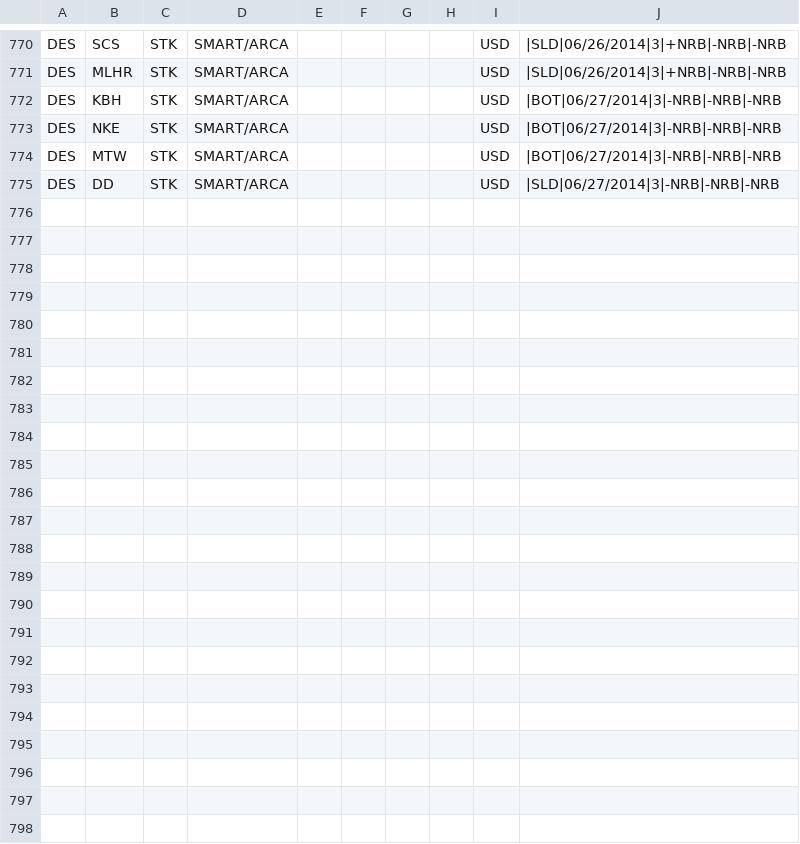
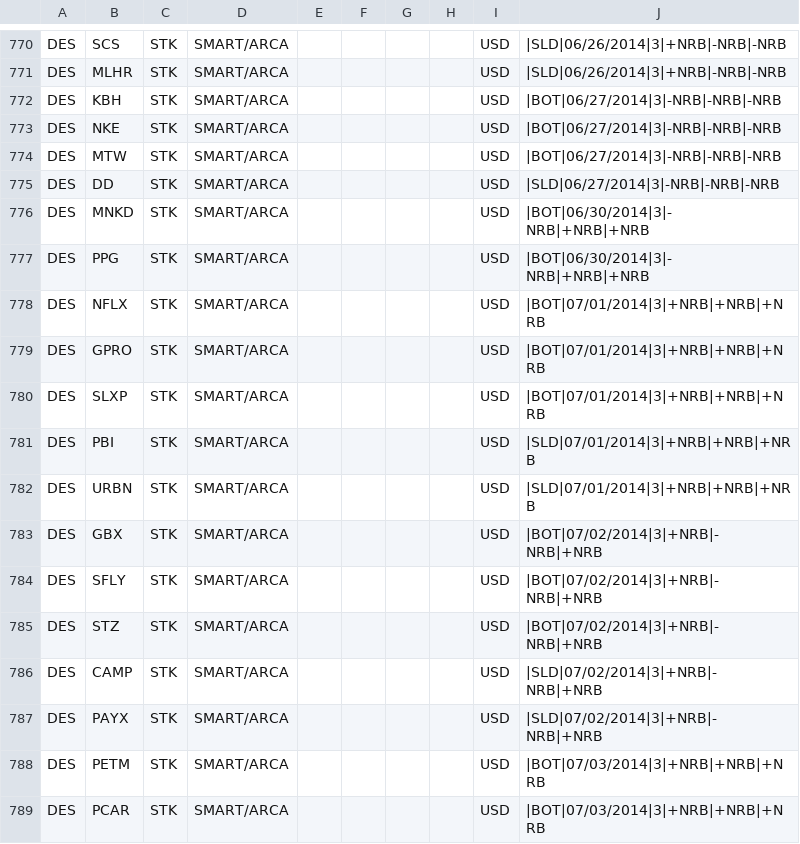
Before and after one commit to trade-manager/trade-manager, a CSV file: db/GapperTraded-2014.csv, drawn as a sheet; only a part is shown, gaps mark what is left out; the diff names each change by its address in the sheet, - before the commit and + after, or states it on an @@ line.

Commit message:
Weekly gappers

```diff
--- a/db/GapperTraded-2014.csv
+++ b/db/GapperTraded-2014.csv
+row 776: DES | MNKD | STK | SMART/ARCA |  |  |  |  | USD | |BOT|06/30/2014|3|-NRB|+NRB|+NRB
+row 777: DES | PPG | STK | SMART/ARCA |  |  |  |  | USD | |BOT|06/30/2014|3|-NRB|+NRB|+NRB
+row 778: DES | NFLX | STK | SMART/ARCA |  |  |  |  | USD | |BOT|07/01/2014|3|+NRB|+NRB|+NRB
+row 779: DES | GPRO | STK | SMART/ARCA |  |  |  |  | USD | |BOT|07/01/2014|3|+NRB|+NRB|+NRB
+row 780: DES | SLXP | STK | SMART/ARCA |  |  |  |  | USD | |BOT|07/01/2014|3|+NRB|+NRB|+NRB
+row 781: DES | PBI | STK | SMART/ARCA |  |  |  |  | USD | |SLD|07/01/2014|3|+NRB|+NRB|+NRB
+row 782: DES | URBN | STK | SMART/ARCA |  |  |  |  | USD | |SLD|07/01/2014|3|+NRB|+NRB|+NRB
+row 783: DES | GBX | STK | SMART/ARCA |  |  |  |  | USD | |BOT|07/02/2014|3|+NRB|-NRB|+NRB
+row 784: DES | SFLY | STK | SMART/ARCA |  |  |  |  | USD | |BOT|07/02/2014|3|+NRB|-NRB|+NRB
+row 785: DES | STZ | STK | SMART/ARCA |  |  |  |  | USD | |BOT|07/02/2014|3|+NRB|-NRB|+NRB
+row 786: DES | CAMP | STK | SMART/ARCA |  |  |  |  | USD | |SLD|07/02/2014|3|+NRB|-NRB|+NRB
+row 787: DES | PAYX | STK | SMART/ARCA |  |  |  |  | USD | |SLD|07/02/2014|3|+NRB|-NRB|+NRB
+row 788: DES | PETM | STK | SMART/ARCA |  |  |  |  | USD | |BOT|07/03/2014|3|+NRB|+NRB|+NRB
+row 789: DES | PCAR | STK | SMART/ARCA |  |  |  |  | USD | |BOT|07/03/2014|3|+NRB|+NRB|+NRB
```
